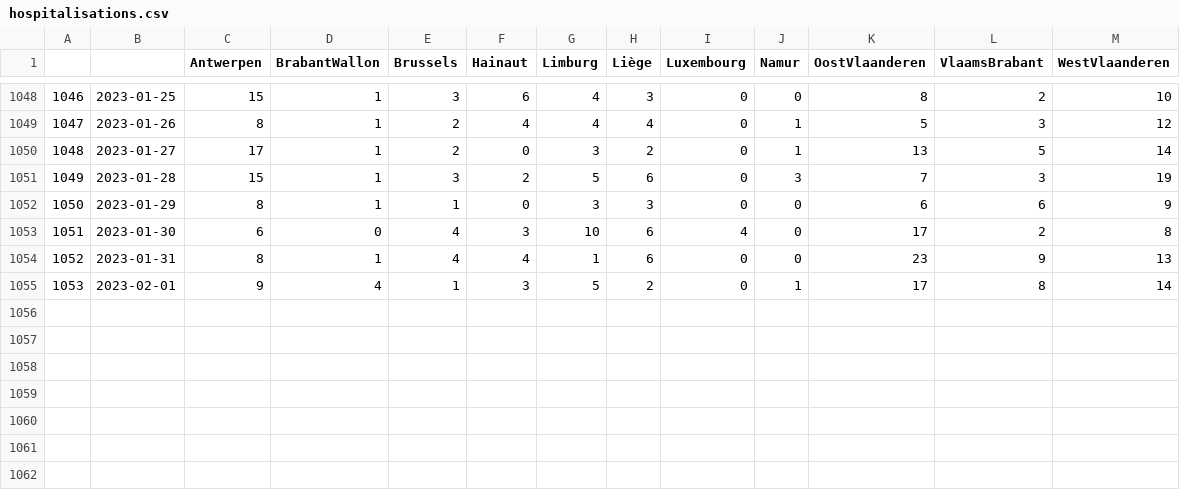
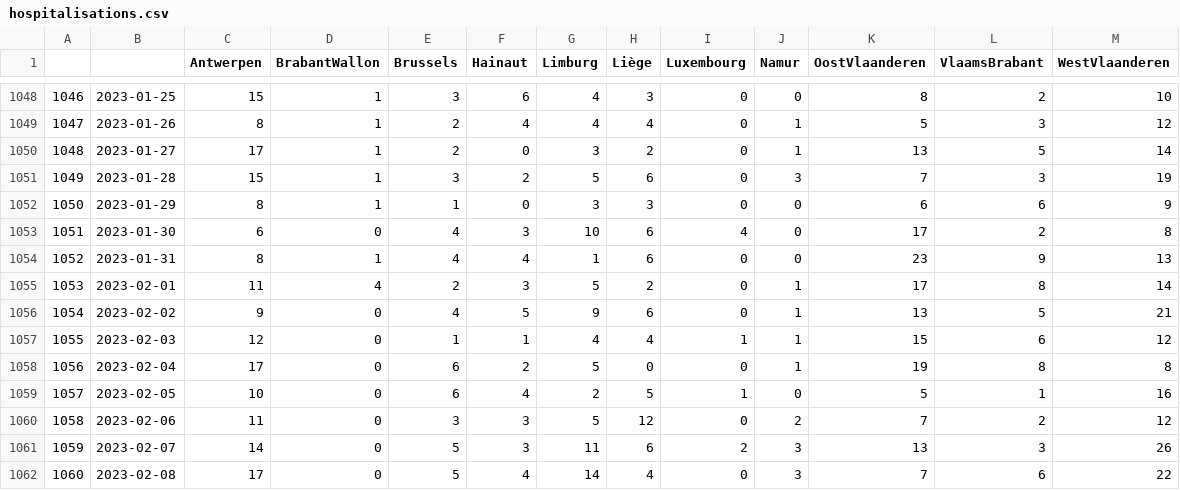
Before and after one commit to tbuytaer/test-of-github-datawrapper-output, a CSV file: hospitalisations.csv, drawn as a sheet; only a part is shown, gaps mark what is left out.

Commit message:
Updated data

```diff
--- a/hospitalisations.csv
+++ b/hospitalisations.csv
@@ -1054,2 +1054,9 @@
 1052,2023-01-31,8,1,4,4,1,6,0,0,23,9,13
-1053,2023-02-01,9,4,1,3,5,2,0,1,17,8,14
+1053,2023-02-01,11,4,2,3,5,2,0,1,17,8,14
+1054,2023-02-02,9,0,4,5,9,6,0,1,13,5,21
+1055,2023-02-03,12,0,1,1,4,4,1,1,15,6,12
+1056,2023-02-04,17,0,6,2,5,0,0,1,19,8,8
+1057,2023-02-05,10,0,6,4,2,5,1,0,5,1,16
+1058,2023-02-06,11,0,3,3,5,12,0,2,7,2,12
+1059,2023-02-07,14,0,5,3,11,6,2,3,13,3,26
+1060,2023-02-08,17,0,5,4,14,4,0,3,7,6,22
```
